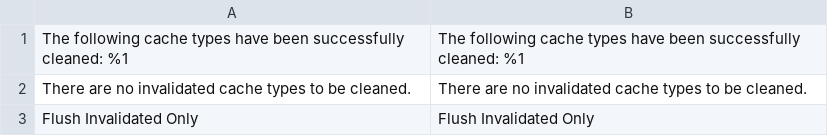
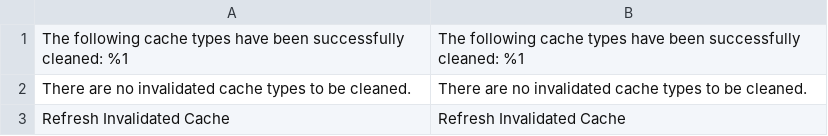
Before and after one commit to mcspronko/selective-cache, a CSV file: i18n/en_US.csv, drawn as a sheet.

Commit message:
Renamed Flush to Refresh

```diff
--- a/i18n/en_US.csv
+++ b/i18n/en_US.csv
@@ -2,2 +2,2 @@
 "There are no invalidated cache types to be cleaned.","There are no invalidated cache types to be cleaned."
-"Flush Invalidated Only","Flush Invalidated Only"
+"Refresh Invalidated Cache","Refresh Invalidated Cache"
```
Also changed, not shown: 1 other file.
